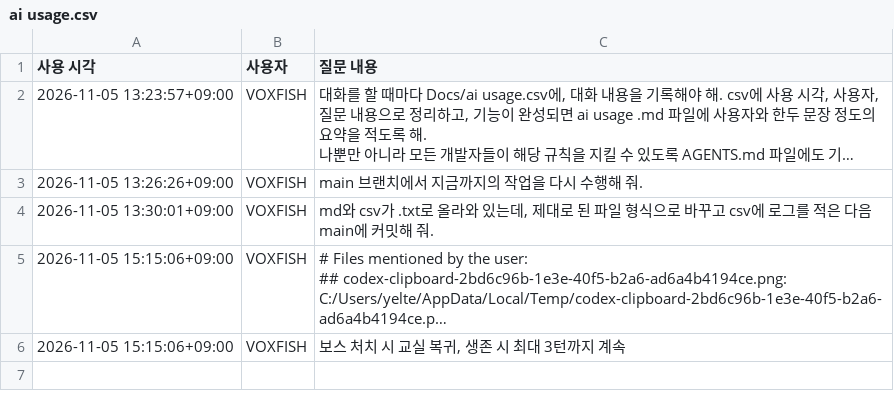
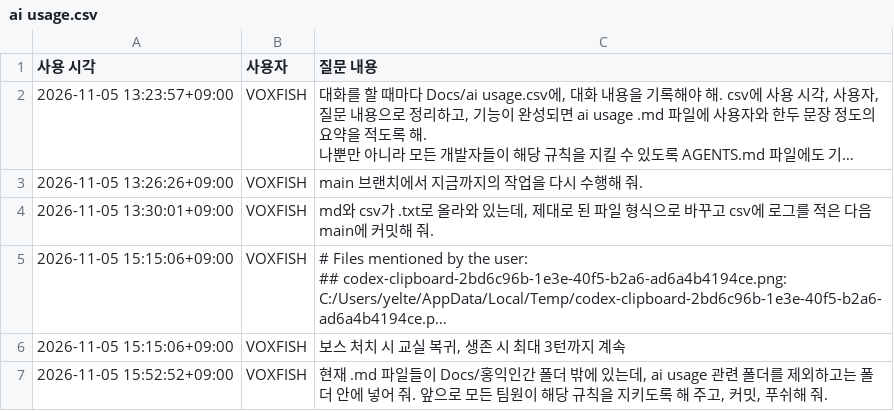
Before and after one commit to VOXFISH/HongikIngan, a CSV file: Docs/ai usage.csv, drawn as a sheet; long unchanged cells end in …; the diff names each change by its address in the sheet, - before the commit and + after, or states it on an @@ line.

```diff
--- a/Docs/ai usage.csv
+++ b/Docs/ai usage.csv
+row 7: 2026-11-05 15:52:52+09:00 | VOXFISH | 현재 .md 파일들이 Docs/홍익인간 폴더 밖에 있는데, ai usage 관련 폴더를 제외하고는 폴더 안에 넣어 줘. 앞으로 모든 팀원이 해당 규칙을 지키도록 해 주고, 커밋, 푸쉬해 줘.
```
Also changed, not shown: 8 other files.
